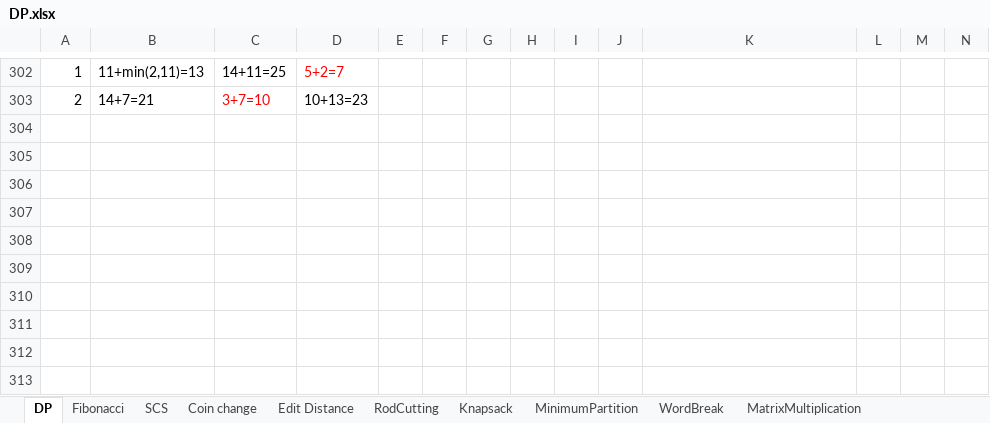
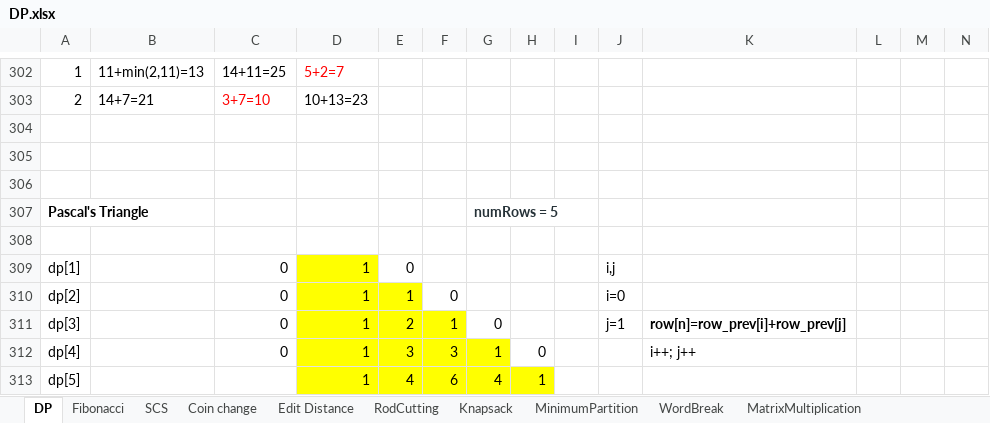
Before and after one commit to backstreetbrogrammer/08_DynamicProgramming, an Excel workbook: DP.xlsx, sheet DP, drawn as a sheet; only a part is shown, gaps mark what is left out; values as stored, in another font and other column widths than the file's, no borders; rows hold the shown columns only; the diff names each change by its address in the sheet, - before the commit and + after, or states it on an @@ line.

Commit message:
completed pascals triangle videos

```diff
--- a/DP.xlsx (sheet DP)
+++ b/DP.xlsx (sheet DP)
+row 304: (empty)
+row 305: (empty)
+row 306: (empty)
+row 307: Pascal's Triangle |  |  |  |  |  | numRows = 5
+row 308: (empty)
+row 309: dp[1] |  | 0 | 1 | 0 |  |  |  |  | i,j
+row 310: dp[2] |  | 0 | 1 | 1 | 0 |  |  |  | i=0
+row 311: dp[3] |  | 0 | 1 | 2 | 1 | 0 |  |  | j=1 | row[n]=row_prev[i]+row_prev[j]
+row 312: dp[4] |  | 0 | 1 | 3 | 3 | 1 | 0 |  |  | i++; j++
+row 313: dp[5] |  |  | 1 | 4 | 6 | 4 | 1
```
Also changed, not shown: 9 other files.
